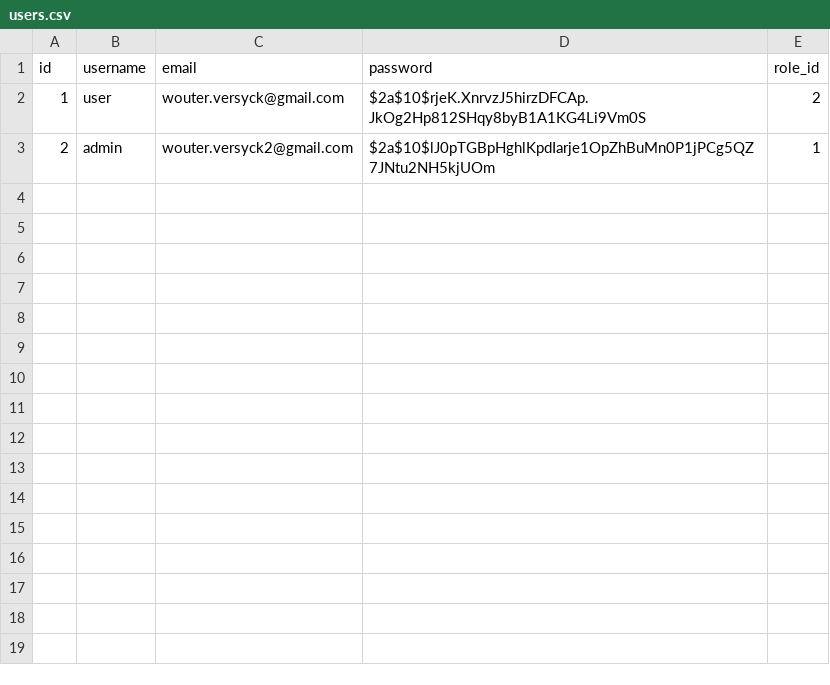
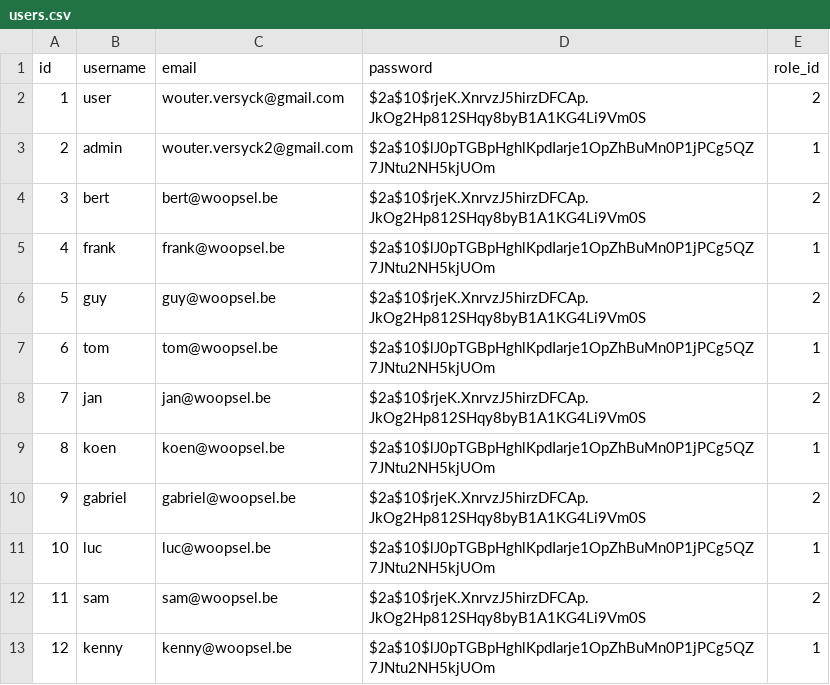
Before and after one commit to wouterversyck/marcus-api, a CSV file: src/main/resources/db/changelog/seed_data/users.csv, drawn as a sheet.

```diff
--- a/src/main/resources/db/changelog/seed_data/users.csv
+++ b/src/main/resources/db/changelog/seed_data/users.csv
@@ -3 +3,11 @@ id;username;email;password;role_id
 2;admin;wouter.versyck2@gmail.com;$2a$10$lJ0pTGBpHghlKpdIarje1OpZhBuMn0P1jPCg5QZ7JNtu2NH5kjUOm;1
+3;bert;bert@woopsel.be;$2a$10$rjeK.XnrvzJ5hirzDFCAp.JkOg2Hp812SHqy8byB1A1KG4Li9Vm0S;2
+4;frank;frank@woopsel.be;$2a$10$lJ0pTGBpHghlKpdIarje1OpZhBuMn0P1jPCg5QZ7JNtu2NH5kjUOm;1
+5;guy;guy@woopsel.be;$2a$10$rjeK.XnrvzJ5hirzDFCAp.JkOg2Hp812SHqy8byB1A1KG4Li9Vm0S;2
+6;tom;tom@woopsel.be;$2a$10$lJ0pTGBpHghlKpdIarje1OpZhBuMn0P1jPCg5QZ7JNtu2NH5kjUOm;1
+7;jan;jan@woopsel.be;$2a$10$rjeK.XnrvzJ5hirzDFCAp.JkOg2Hp812SHqy8byB1A1KG4Li9Vm0S;2
+8;koen;koen@woopsel.be;$2a$10$lJ0pTGBpHghlKpdIarje1OpZhBuMn0P1jPCg5QZ7JNtu2NH5kjUOm;1
+9;gabriel;gabriel@woopsel.be;$2a$10$rjeK.XnrvzJ5hirzDFCAp.JkOg2Hp812SHqy8byB1A1KG4Li9Vm0S;2
+10;luc;luc@woopsel.be;$2a$10$lJ0pTGBpHghlKpdIarje1OpZhBuMn0P1jPCg5QZ7JNtu2NH5kjUOm;1
+11;sam;sam@woopsel.be;$2a$10$rjeK.XnrvzJ5hirzDFCAp.JkOg2Hp812SHqy8byB1A1KG4Li9Vm0S;2
+12;kenny;kenny@woopsel.be;$2a$10$lJ0pTGBpHghlKpdIarje1OpZhBuMn0P1jPCg5QZ7JNtu2NH5kjUOm;1
```
Also changed, not shown: 9 other files.
